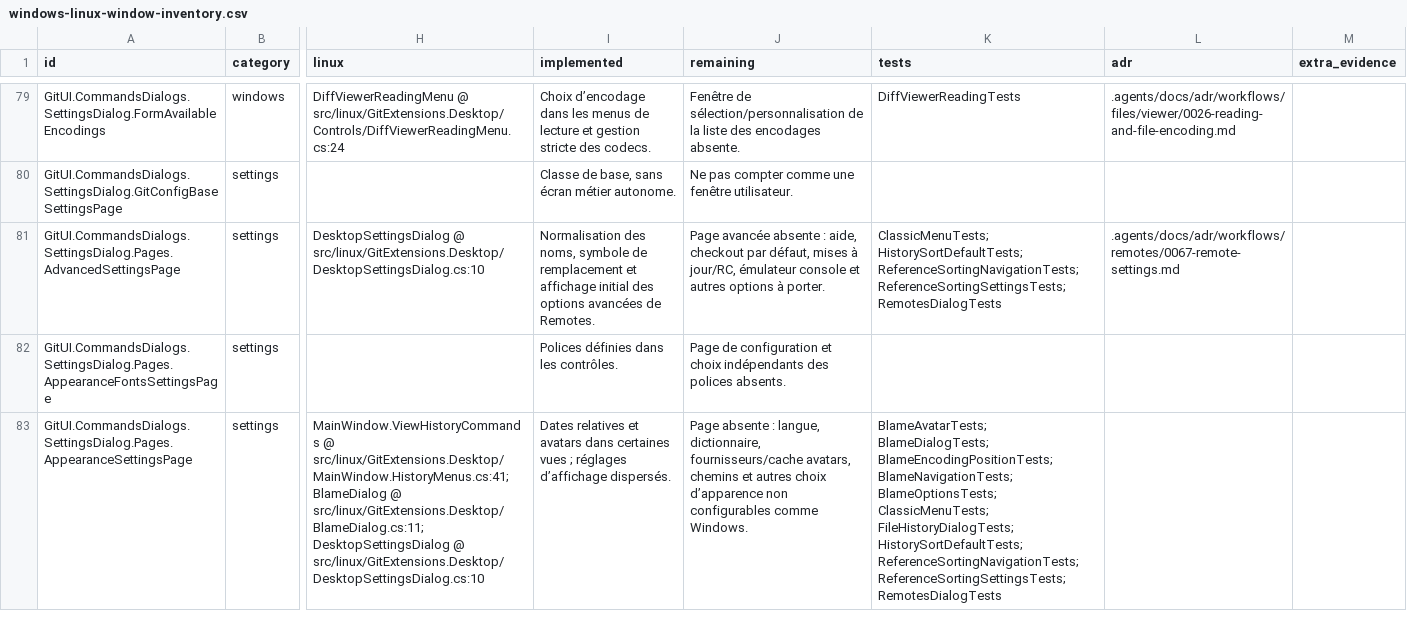
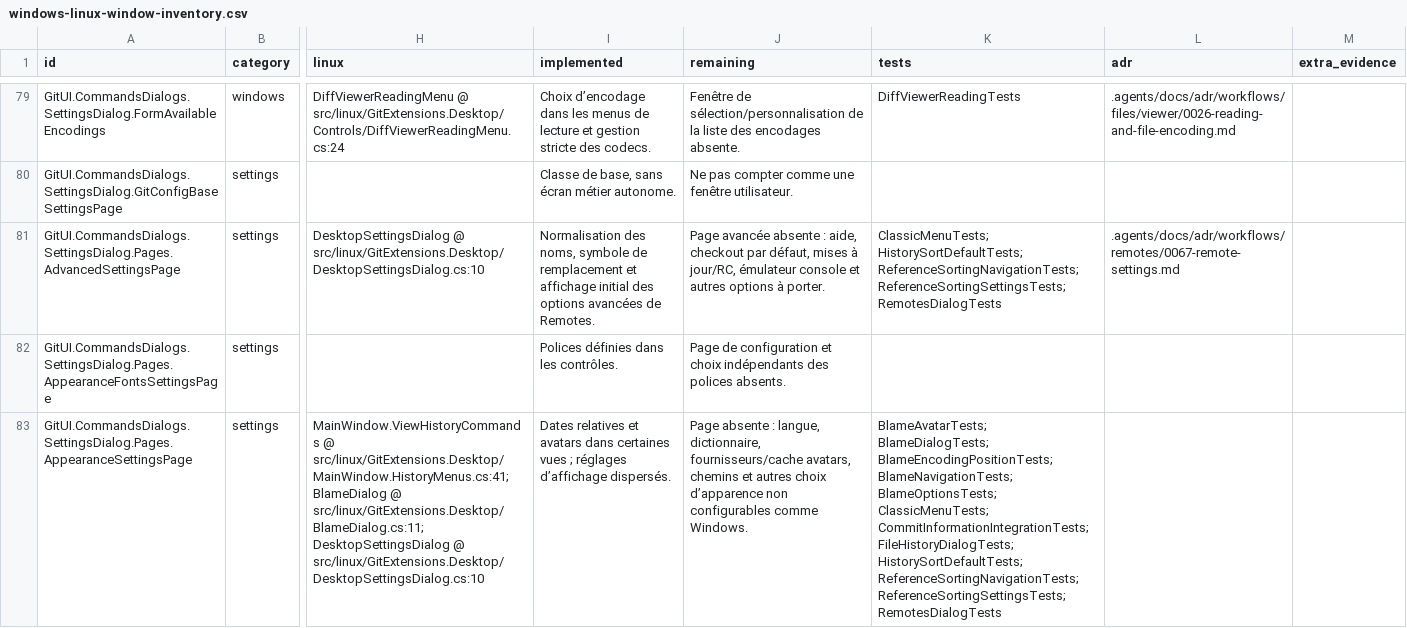
Before and after one commit to Azreal42/gitextensions, a CSV file: .agents/docs/windows-linux-window-inventory.csv, drawn as a sheet; only a part is shown, gaps mark what is left out; the diff covers the shown part only; the diff names each change by its address in the sheet, - before the commit and + after, or states it on an @@ line.

Commit message:
docs(linux): record shared commit information and validated package

```diff
--- a/.agents/docs/windows-linux-window-inventory.csv
+++ b/.agents/docs/windows-linux-window-inventory.csv
-K83 (tests): …BlameOptionsTests; ClassicMenuTests; FileHistoryDialogTests; HistorySortDefaultTests;…
+K83 (tests): …BlameOptionsTests; ClassicMenuTests; CommitInformationIntegrationTests; FileHistoryDialogTests; HistorySortDefaultTests;…
```
Also changed, not shown: 30 edited cells elsewhere in this file, .agents/docs/windows-linux-system-dialog-sites.csv, 10 other files.
